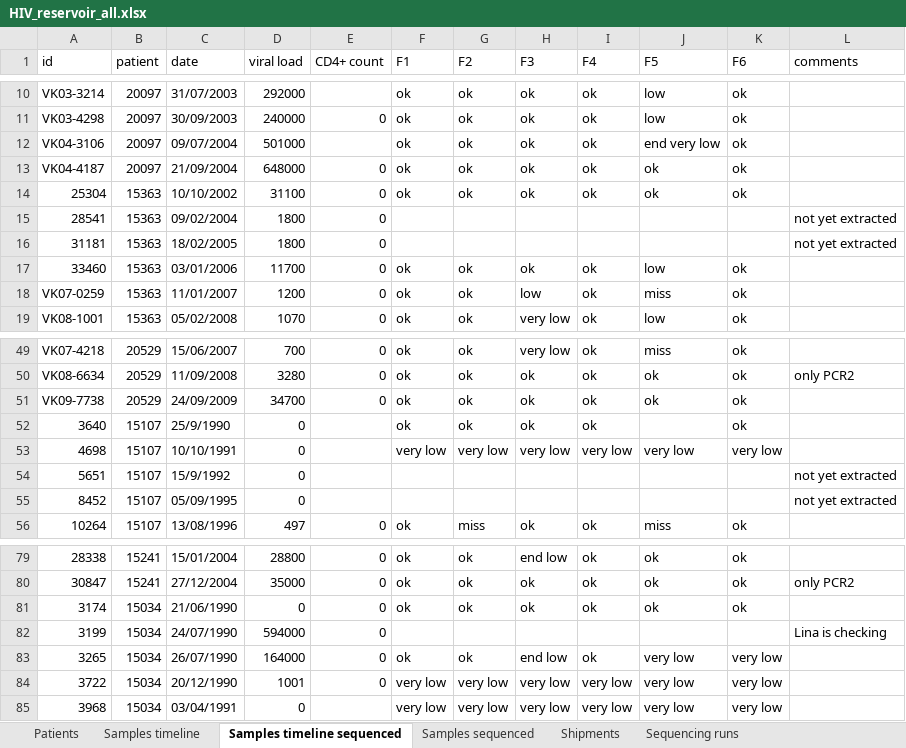
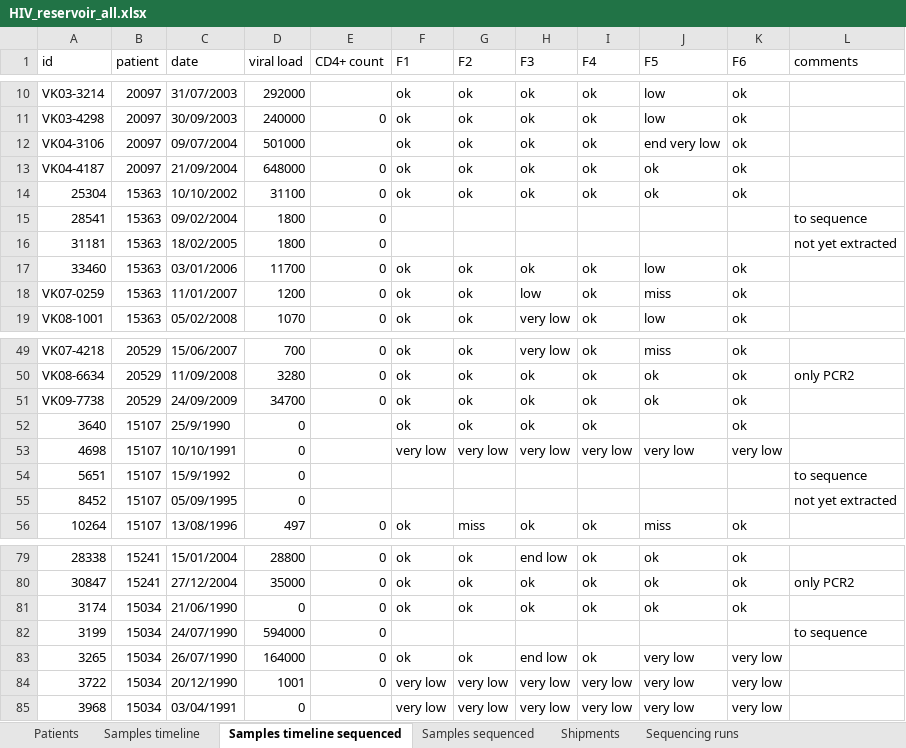
Before and after one commit to iosonofabio/hivwholeseq, an Excel workbook: hivwholeseq/tables/HIV_reservoir_all.xlsx, sheet Samples timeline sequenced, drawn as a sheet; only a part is shown, gaps mark what is left out; values as stored, in another font and other column widths than the file's, no cell formats; the diff covers the shown part only; the diff names each change by its address in the sheet, - before the commit and + after, or states it on an @@ line.

```diff
--- a/hivwholeseq/tables/HIV_reservoir_all.xlsx (sheet Samples timeline sequenced)
+++ b/hivwholeseq/tables/HIV_reservoir_all.xlsx (sheet Samples timeline sequenced)
-L15 (comments): not yet extracted
+L15 (comments): to sequence
-L54 (comments): not yet extracted
+L54 (comments): to sequence
-L82 (comments): Lina is checking
+L82 (comments): to sequence
```
Also changed, not shown: 31 edited cells elsewhere in this sheet, cell formats, 10 other files.
